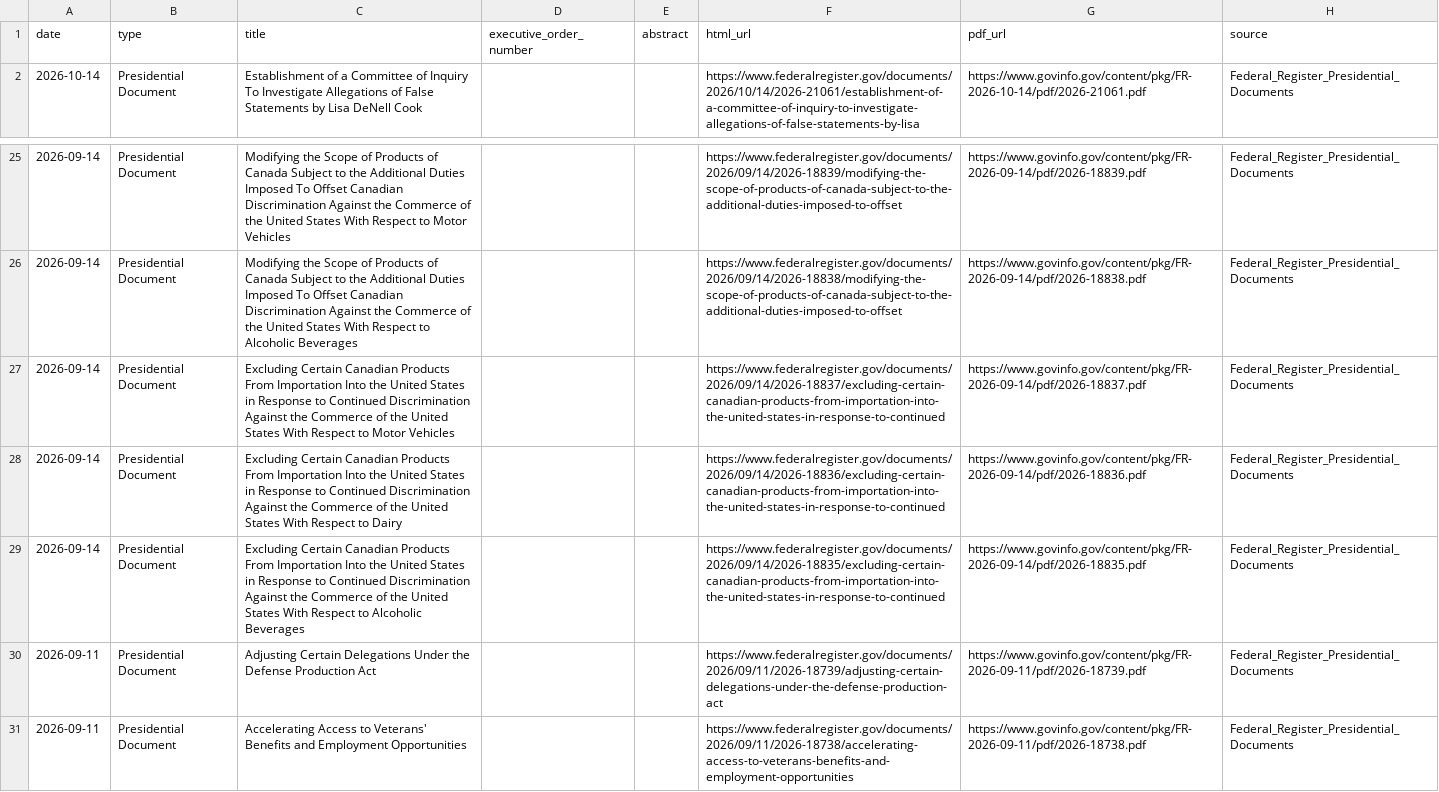
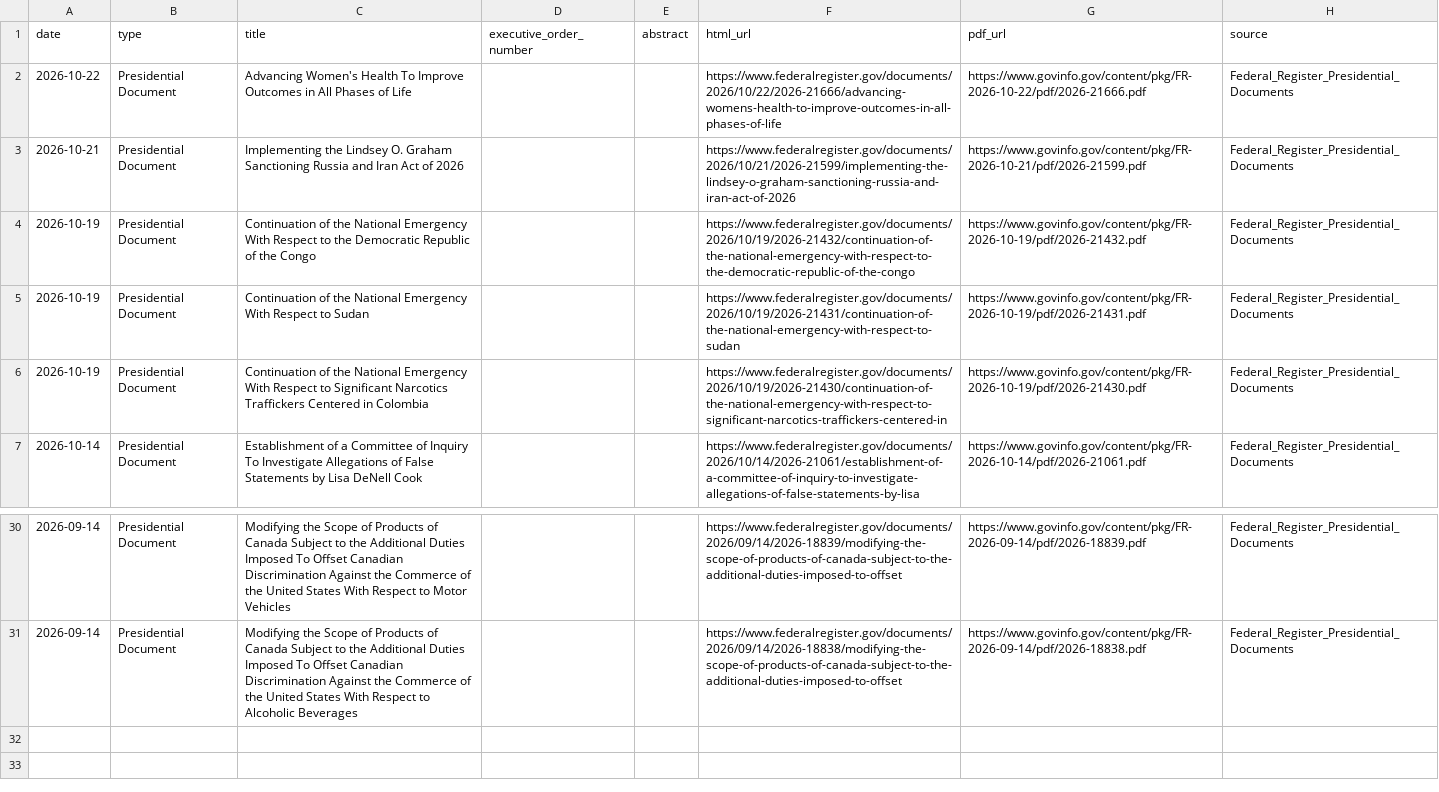
Before and after one commit to heartyhong2002-png/international-analysis, a CSV file: data/us_signals/us_presidential_actions.csv, drawn as a sheet; only a part is shown, gaps mark what is left out; removed rows and columns are numbered as before the commit, all else as after; the diff names each change by its address in the sheet, - before the commit and + after, or states it on an @@ line.

```diff
--- a/data/us_signals/us_presidential_actions.csv
+++ b/data/us_signals/us_presidential_actions.csv
+row 2: 2026-10-22 | Presidential Document | Advancing Women's Health To Improve Outcomes in All Phases of Life |  |  | https://www.federalregister.gov/documents/2026/10/22/2026-21666/advancing-womens-health-to-improve-outcomes-in-all-phases-of-life | https://www.govinfo.gov/content/pkg/FR-2026-10-22/pdf/2026-21666.pdf | Federal_Register_Presidential_Documents
+row 3: 2026-10-21 | Presidential Document | Implementing the Lindsey O. Graham Sanctioning Russia and Iran Act of 2026 |  |  | https://www.federalregister.gov/documents/2026/10/21/2026-21599/implementing-the-lindsey-o-graham-sanctioning-russia-and-iran-act-of-2026 | https://www.govinfo.gov/content/pkg/FR-2026-10-21/pdf/2026-21599.pdf | Federal_Register_Presidential_Documents
+row 4: 2026-10-19 | Presidential Document | Continuation of the National Emergency With Respect to the Democratic Republic of the Congo |  |  | https://www.federalregister.gov/documents/2026/10/19/2026-21432/continuation-of-the-national-emergency-with-respect-to-the-democratic-republic-of-the-congo | https://www.govinfo.gov/content/pkg/FR-2026-10-19/pdf/2026-21432.pdf | Federal_Register_Presidential_Documents
+row 5: 2026-10-19 | Presidential Document | Continuation of the National Emergency With Respect to Sudan |  |  | https://www.federalregister.gov/documents/2026/10/19/2026-21431/continuation-of-the-national-emergency-with-respect-to-sudan | https://www.govinfo.gov/content/pkg/FR-2026-10-19/pdf/2026-21431.pdf | Federal_Register_Presidential_Documents
+row 6: 2026-10-19 | Presidential Document | Continuation of the National Emergency With Respect to Significant Narcotics Traffickers Centered in Colombia |  |  | https://www.federalregister.gov/documents/2026/10/19/2026-21430/continuation-of-the-national-emergency-with-respect-to-significant-narcotics-traffickers-centered-in | https://www.govinfo.gov/content/pkg/FR-2026-10-19/pdf/2026-21430.pdf | Federal_Register_Presidential_Documents
-row 27: 2026-09-14 | Presidential Document | Excluding Certain Canadian Products From Importation Into the United States in Response to Continued Discrimination Against the Commerce of the United States With Respect to Motor Vehicles |  |  | https://www.federalregister.gov/documents/2026/09/14/2026-18837/excluding-certain-canadian-products-from-importation-into-the-united-states-in-response-to-continued | https://www.govinfo.gov/content/pkg/FR-2026-09-14/pdf/2026-18837.pdf | Federal_Register_Presidential_Documents
-row 28: 2026-09-14 | Presidential Document | Excluding Certain Canadian Products From Importation Into the United States in Response to Continued Discrimination Against the Commerce of the United States With Respect to Dairy |  |  | https://www.federalregister.gov/documents/2026/09/14/2026-18836/excluding-certain-canadian-products-from-importation-into-the-united-states-in-response-to-continued | https://www.govinfo.gov/content/pkg/FR-2026-09-14/pdf/2026-18836.pdf | Federal_Register_Presidential_Documents
-row 29: 2026-09-14 | Presidential Document | Excluding Certain Canadian Products From Importation Into the United States in Response to Continued Discrimination Against the Commerce of the United States With Respect to Alcoholic Beverages |  |  | https://www.federalregister.gov/documents/2026/09/14/2026-18835/excluding-certain-canadian-products-from-importation-into-the-united-states-in-response-to-continued | https://www.govinfo.gov/content/pkg/FR-2026-09-14/pdf/2026-18835.pdf | Federal_Register_Presidential_Documents
-row 30: 2026-09-11 | Presidential Document | Adjusting Certain Delegations Under the Defense Production Act |  |  | https://www.federalregister.gov/documents/2026/09/11/2026-18739/adjusting-certain-delegations-under-the-defense-production-act | https://www.govinfo.gov/content/pkg/FR-2026-09-11/pdf/2026-18739.pdf | Federal_Register_Presidential_Documents
-row 31: 2026-09-11 | Presidential Document | Accelerating Access to Veterans' Benefits and Employment Opportunities |  |  | https://www.federalregister.gov/documents/2026/09/11/2026-18738/accelerating-access-to-veterans-benefits-and-employment-opportunities | https://www.govinfo.gov/content/pkg/FR-2026-09-11/pdf/2026-18738.pdf | Federal_Register_Presidential_Documents
```
Also changed, not shown: data/us_signals/us_diplomatic_statements.csv, data/us_signals/us_macro_financial_indicators.csv, 2 other files.
